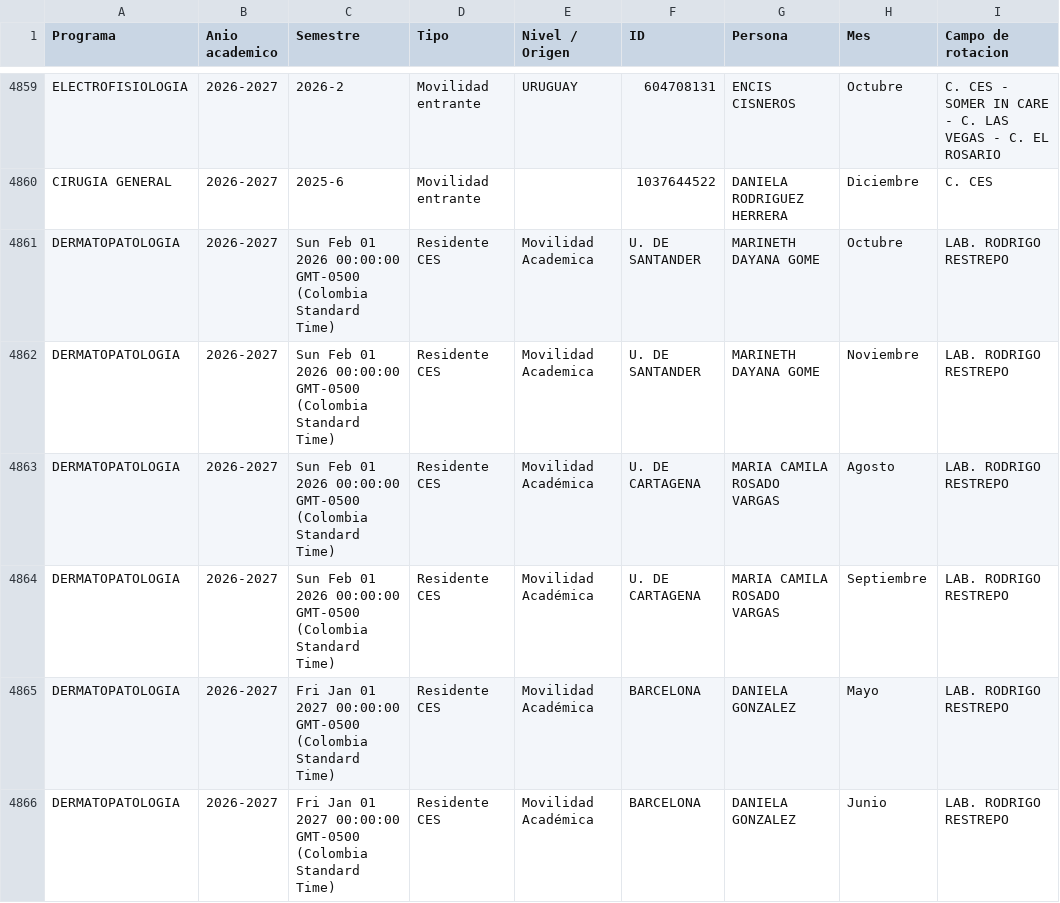
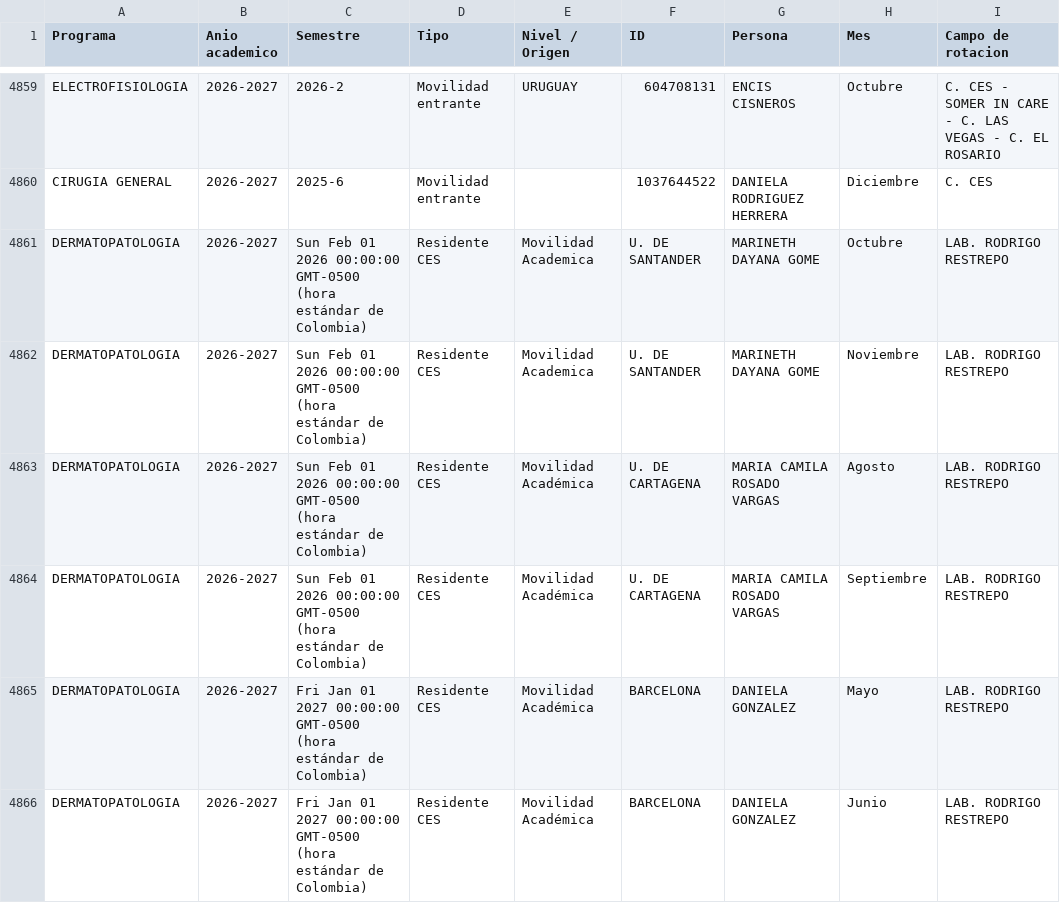
Before and after one commit to posgradosces/posgrados-ces, a CSV file: datos/BASE_GENERAL.csv, drawn as a sheet; only a part is shown, gaps mark what is left out; the diff covers the shown part only; the diff names each change by its address in the sheet, - before the commit and + after, or states it on an @@ line.

Commit message:
Publicación manual desde el micrositio (Ana Maria Palacio) — 2026-08-26 07:10:42

```diff
--- a/datos/BASE_GENERAL.csv
+++ b/datos/BASE_GENERAL.csv
-C4861:C4864 (Semestre): …00:00:00 GMT-0500 (Colombia Standard Time)
+C4861:C4864 (Semestre): …00:00:00 GMT-0500 (hora estándar de Colombia)
-C4865:C4866 (Semestre): …00:00:00 GMT-0500 (Colombia Standard Time)
+C4865:C4866 (Semestre): …00:00:00 GMT-0500 (hora estándar de Colombia)
```
Also changed, not shown: 21 edited cells elsewhere in this file.
